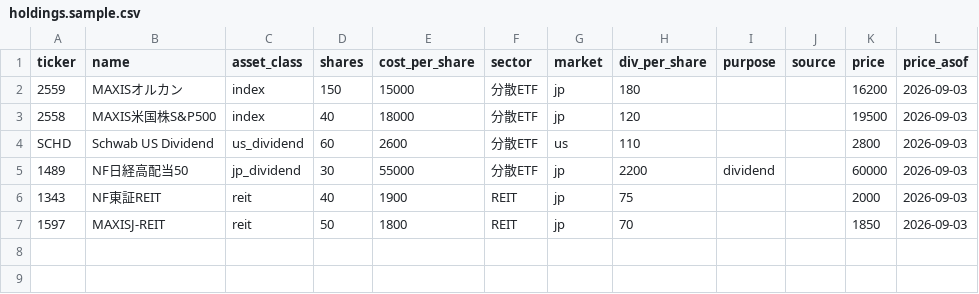
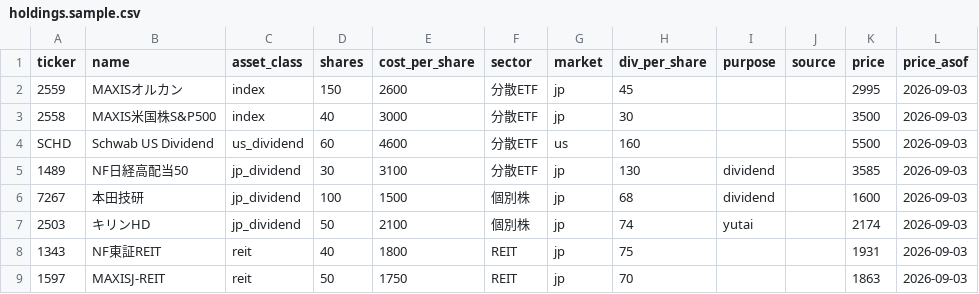
Before and after one commit to shiero119saito-bit/asset-dashboard-app, a CSV file: data/holdings.sample.csv, drawn as a sheet.

```diff
--- a/data/holdings.sample.csv
+++ b/data/holdings.sample.csv
@@ -1,7 +1,9 @@
 ticker,name,asset_class,shares,cost_per_share,sector,market,div_per_share,purpose,source,price,price_asof
-2559,MAXISオルカン,index,150,15000,分散ETF,jp,180,,,16200,2026-09-03
-2558,MAXIS米国株S&P500,index,40,18000,分散ETF,jp,120,,,19500,2026-09-03
-SCHD,Schwab US Dividend,us_dividend,60,2600,分散ETF,us,110,,,2800,2026-09-03
-1489,NF日経高配当50,jp_dividend,30,55000,分散ETF,jp,2200,dividend,,60000,2026-09-03
-1343,NF東証REIT,reit,40,1900,REIT,jp,75,,,2000,2026-09-03
-1597,MAXISJ-REIT,reit,50,1800,REIT,jp,70,,,1850,2026-09-03
+2559,MAXISオルカン,index,150,2600,分散ETF,jp,45,,,2995,2026-09-03
+2558,MAXIS米国株S&P500,index,40,3000,分散ETF,jp,30,,,3500,2026-09-03
+SCHD,Schwab US Dividend,us_dividend,60,4600,分散ETF,us,160,,,5500,2026-09-03
+1489,NF日経高配当50,jp_dividend,30,3100,分散ETF,jp,130,dividend,,3585,2026-09-03
+7267,本田技研,jp_dividend,100,1500,個別株,jp,68,dividend,,1600,2026-09-03
+2503,キリンHD,jp_dividend,50,2100,個別株,jp,74,yutai,,2174,2026-09-03
+1343,NF東証REIT,reit,40,1800,REIT,jp,75,,,1931,2026-09-03
+1597,MAXISJ-REIT,reit,50,1750,REIT,jp,70,,,1863,2026-09-03
```
Also changed, not shown: 6 other files.
